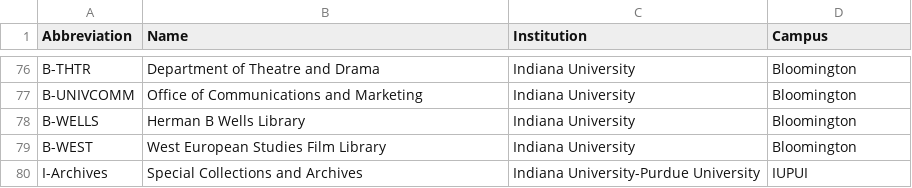
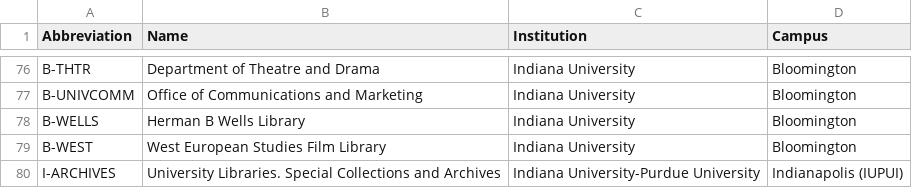
Before and after one commit to IUBLibTech/physical_object_database, a CSV file: lib/tasks/units_values.csv, drawn as a sheet; only a part is shown, gaps mark what is left out; removed rows and columns are numbered as before the commit, all else as after; the diff names each change by its address in the sheet, - before the commit and + after, or states it on an @@ line.

Commit message:
[POD-1305] [POD-1317] Modified I-ARCHIVES seed data

```diff
--- a/lib/tasks/units_values.csv
+++ b/lib/tasks/units_values.csv
-row 80: I-Archives | Special Collections and Archives | Indiana University-Purdue University | IUPUI
+row 80: I-ARCHIVES | University Libraries. Special Collections and Archives | Indiana University-Purdue University | Indianapolis (IUPUI)
```
